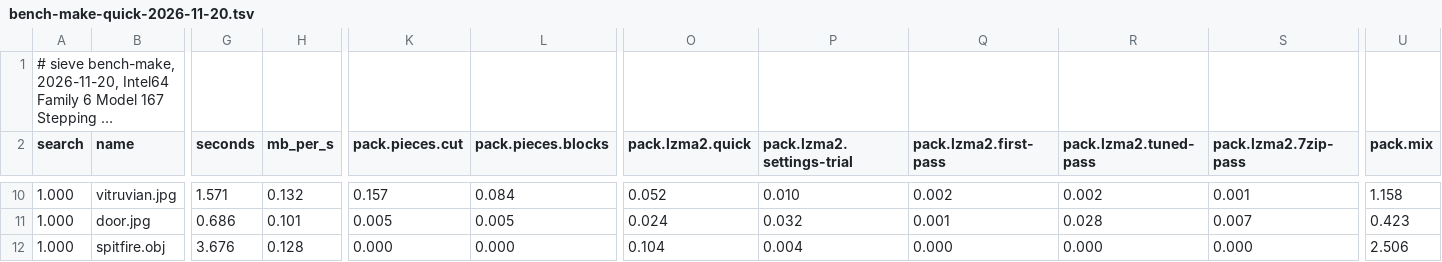
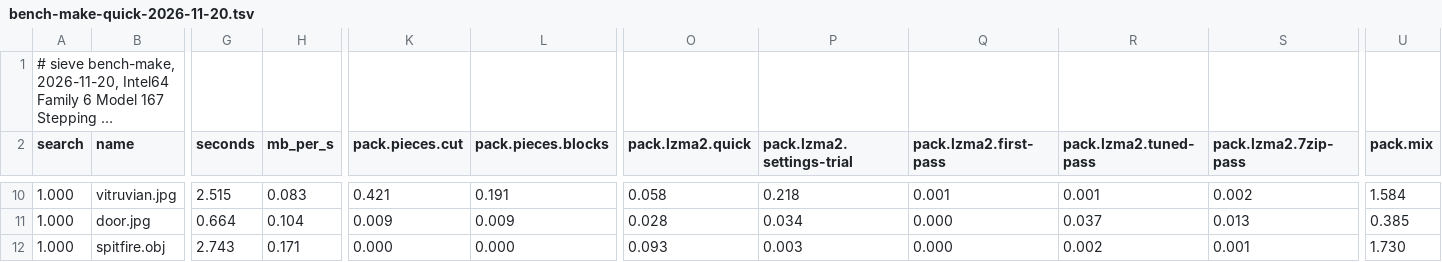
Before and after one commit to Thor110/Potentia, a TSV file: Sieve/results/bench-make-quick-2026-11-20.tsv, drawn as a sheet; only a part is shown, gaps mark what is left out; long unchanged cells end in …; the diff covers the shown part only; the diff names each change by its address in the sheet, - before the commit and + after, or states it on an @@ line.

```diff
--- a/Sieve/results/bench-make-quick-2026-11-20.tsv
+++ b/Sieve/results/bench-make-quick-2026-11-20.tsv
-G10 (seconds): 1.571
+G10 (seconds): 2.515
-H10 (mb_per_s): 0.132
+H10 (mb_per_s): 0.083
-K10 (pack.pieces.cut): 0.157
+K10 (pack.pieces.cut): 0.421
-L10 (pack.pieces.blocks): 0.084
+L10 (pack.pieces.blocks): 0.191
-O10 (pack.lzma2.quick): 0.052
+O10 (pack.lzma2.quick): 0.058
-P10 (pack.lzma2.settings-trial): 0.010
+P10 (pack.lzma2.settings-trial): 0.218
-Q10 (pack.lzma2.first-pass): 0.002
+Q10 (pack.lzma2.first-pass): 0.001
-R10 (pack.lzma2.tuned-pass): 0.002
+R10 (pack.lzma2.tuned-pass): 0.001
-S10 (pack.lzma2.7zip-pass): 0.001
+S10 (pack.lzma2.7zip-pass): 0.002
-U10 (pack.mix): 1.158
+U10 (pack.mix): 1.584
-G11 (seconds): 0.686
+G11 (seconds): 0.664
-H11 (mb_per_s): 0.101
+H11 (mb_per_s): 0.104
-K11 (pack.pieces.cut): 0.005
+K11 (pack.pieces.cut): 0.009
-L11 (pack.pieces.blocks): 0.005
+L11 (pack.pieces.blocks): 0.009
-O11 (pack.lzma2.quick): 0.024
+O11 (pack.lzma2.quick): 0.028
-P11 (pack.lzma2.settings-trial): 0.032
+P11 (pack.lzma2.settings-trial): 0.034
-Q11 (pack.lzma2.first-pass): 0.001
+Q11 (pack.lzma2.first-pass): 0.000
-R11 (pack.lzma2.tuned-pass): 0.028
+R11 (pack.lzma2.tuned-pass): 0.037
-S11 (pack.lzma2.7zip-pass): 0.007
+S11 (pack.lzma2.7zip-pass): 0.013
-U11 (pack.mix): 0.423
+U11 (pack.mix): 0.385
-G12 (seconds): 3.676
+G12 (seconds): 2.743
-H12 (mb_per_s): 0.128
+H12 (mb_per_s): 0.171
-O12 (pack.lzma2.quick): 0.104
+O12 (pack.lzma2.quick): 0.093
-P12 (pack.lzma2.settings-trial): 0.004
+P12 (pack.lzma2.settings-trial): 0.003
-R12 (pack.lzma2.tuned-pass): 0.000
+R12 (pack.lzma2.tuned-pass): 0.002
-S12 (pack.lzma2.7zip-pass): 0.000
+S12 (pack.lzma2.7zip-pass): 0.001
-U12 (pack.mix): 2.506
+U12 (pack.mix): 1.730
```
Also changed, not shown: 97 edited cells elsewhere in this file, Sieve/metrics/index.tsv, 2 other files.
